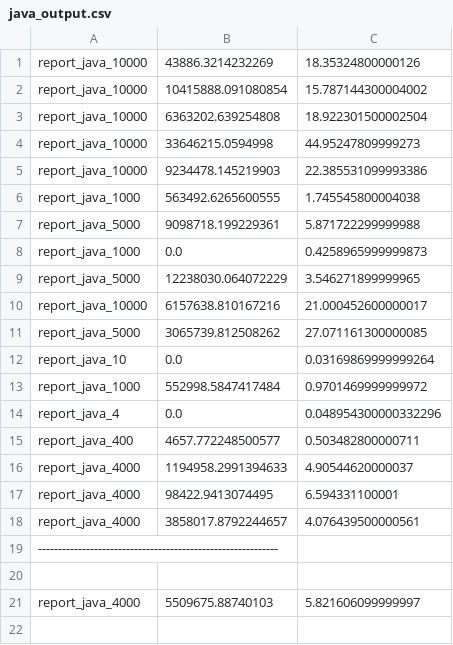
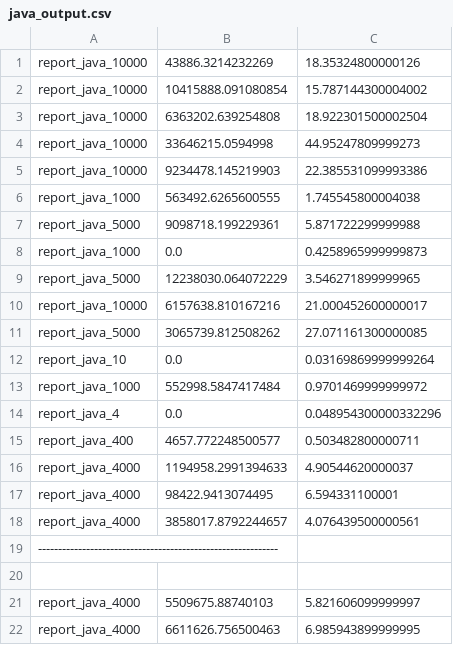
Before and after one commit to joegharbi/Erlang, a CSV file: java_output.csv, drawn as a sheet; the diff names each change by its address in the sheet, - before the commit and + after, or states it on an @@ line.

```diff
--- a/java_output.csv
+++ b/java_output.csv
+row 22: report_java_4000 | 6611626.756500463 | 6.985943899999995
```
Also changed, not shown: c_output.csv, erlang_output.csv, 1 other file.
